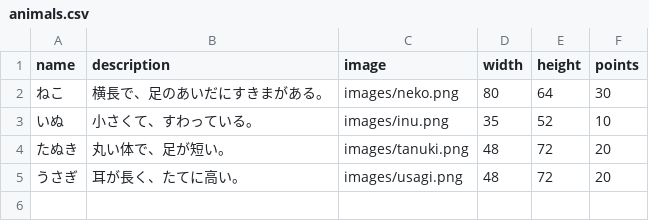
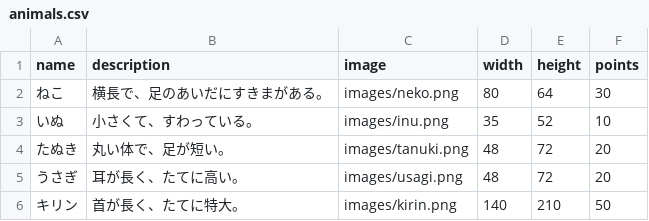
Before and after one commit to viman-A/html-tutorial, a CSV file: animals.csv, drawn as a sheet; the diff names each change by its address in the sheet, - before the commit and + after, or states it on an @@ line.

```diff
--- a/animals.csv
+++ b/animals.csv
+row 6: キリン | 首が長く、たてに特大。 | images/kirin.png | 140 | 210 | 50
```
Also changed, not shown: parts.csv, 2 other files.
